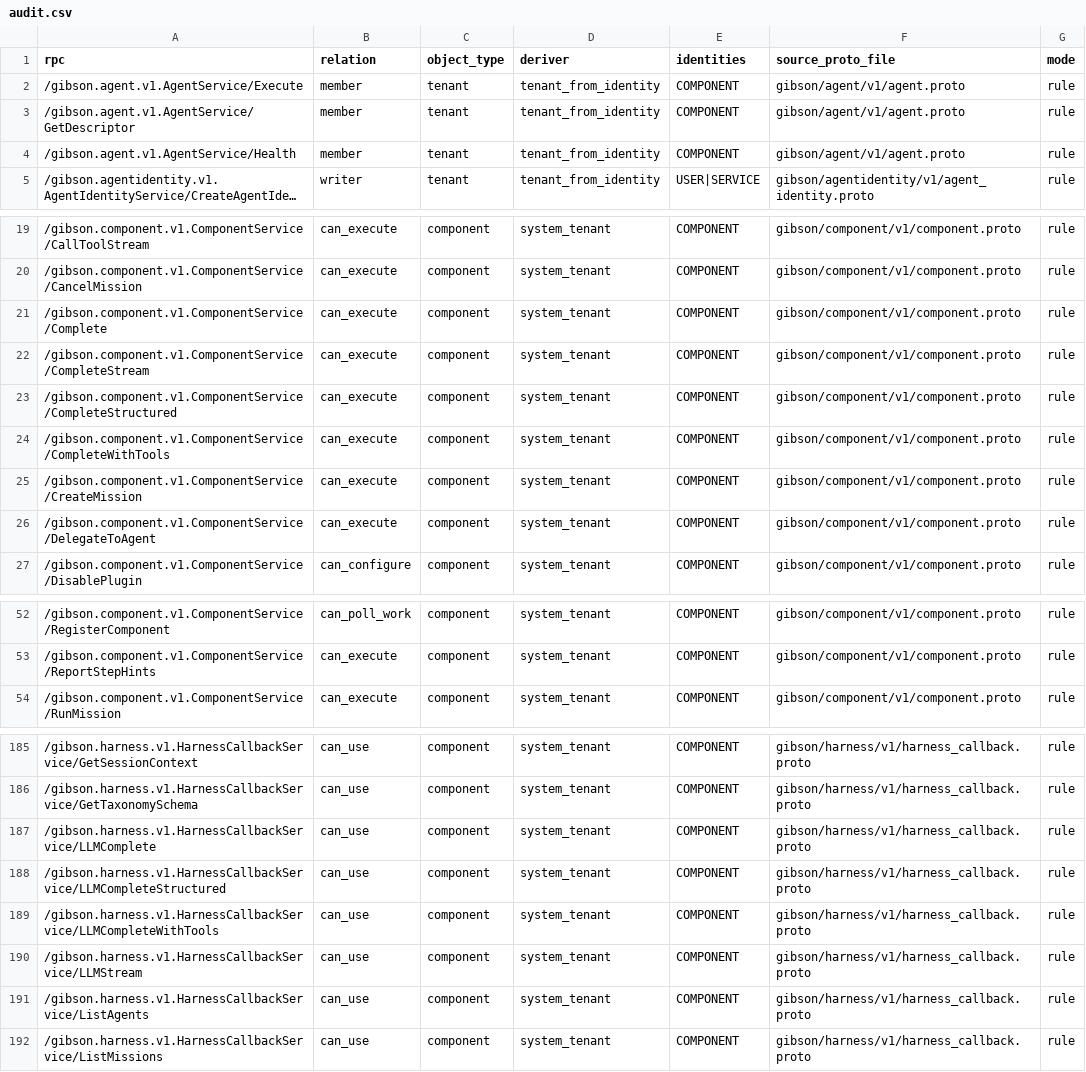
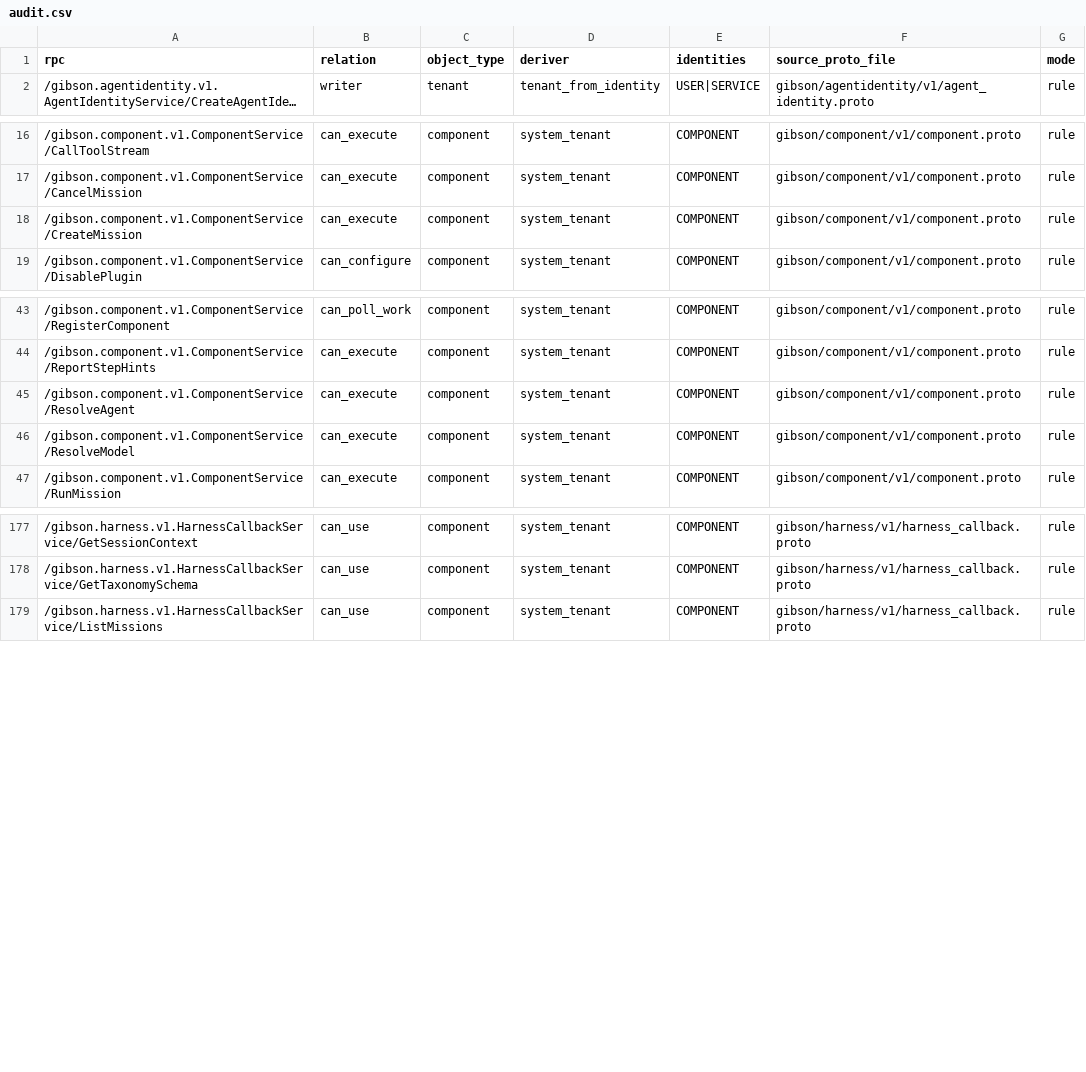
Before and after one commit to zeroroot-ai/gibson, a CSV file: internal/platform/authz/registry/audit.csv, drawn as a sheet; only a part is shown, gaps mark what is left out; long unchanged cells end in …; removed rows and columns are numbered as before the commit, all else as after; the diff covers the shown part only; the diff names each change by its address in the sheet, - before the commit and + after, or states it on an @@ line.

```diff
--- a/internal/platform/authz/registry/audit.csv
+++ b/internal/platform/authz/registry/audit.csv
-row 2: /gibson.agent.v1.AgentService/Execute | member | tenant | tenant_from_identity | COMPONENT | gibson/agent/v1/agent.proto | rule
-row 3: /gibson.agent.v1.AgentService/GetDescriptor | member | tenant | tenant_from_identity | COMPONENT | gibson/agent/v1/agent.proto | rule
-row 4: /gibson.agent.v1.AgentService/Health | member | tenant | tenant_from_identity | COMPONENT | gibson/agent/v1/agent.proto | rule
-row 21: /gibson.component.v1.ComponentService/Complete | can_execute | component | system_tenant | COMPONENT | gibson/component/v1/component.proto | rule
-row 22: /gibson.component.v1.ComponentService/CompleteStream | can_execute | component | system_tenant | COMPONENT | gibson/component/v1/component.proto | rule
-row 23: /gibson.component.v1.ComponentService/CompleteStructured | can_execute | component | system_tenant | COMPONENT | gibson/component/v1/component.proto | rule
-row 24: /gibson.component.v1.ComponentService/CompleteWithTools | can_execute | component | system_tenant | COMPONENT | gibson/component/v1/component.proto | rule
-row 26: /gibson.component.v1.ComponentService/DelegateToAgent | can_execute | component | system_tenant | COMPONENT | gibson/component/v1/component.proto | rule
+row 45: /gibson.component.v1.ComponentService/ResolveAgent | can_execute | component | system_tenant | COMPONENT | gibson/component/v1/component.proto | rule
+row 46: /gibson.component.v1.ComponentService/ResolveModel | can_execute | component | system_tenant | COMPONENT | gibson/component/v1/component.proto | rule
-row 187: /gibson.harness.v1.HarnessCallbackService/LLMComplete | can_use | component | system_tenant | COMPONENT | gibson/harness/v1/harness_callback.proto | rule
-row 188: /gibson.harness.v1.HarnessCallbackService/LLMCompleteStructured | can_use | component | system_tenant | COMPONENT | gibson/harness/v1/harness_callback.proto | rule
-row 189: /gibson.harness.v1.HarnessCallbackService/LLMCompleteWithTools | can_use | component | system_tenant | COMPONENT | gibson/harness/v1/harness_callback.proto | rule
-row 190: /gibson.harness.v1.HarnessCallbackService/LLMStream | can_use | component | system_tenant | COMPONENT | gibson/harness/v1/harness_callback.proto | rule
-row 191: /gibson.harness.v1.HarnessCallbackService/ListAgents | can_use | component | system_tenant | COMPONENT | gibson/harness/v1/harness_callback.proto | rule
```
Also changed, not shown: 2 added rows and 2 removed rows elsewhere in this file, 3 other files.
